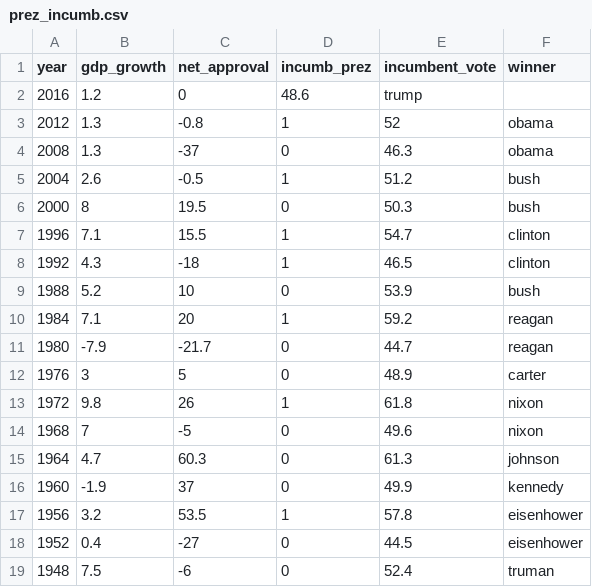
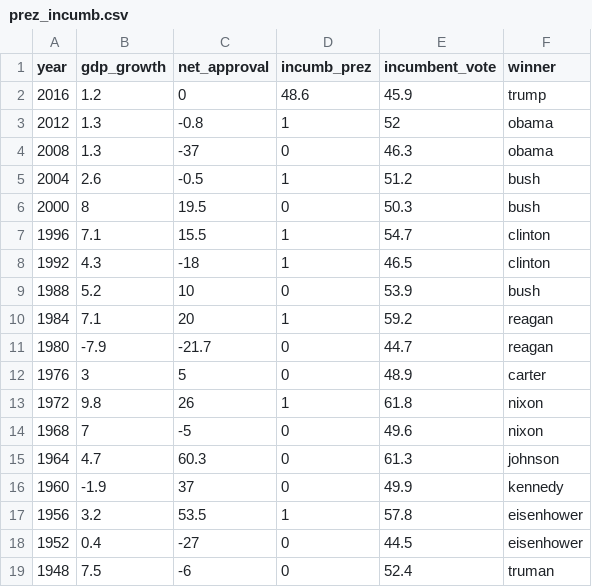
Before and after one commit to burakbayramli/dersblog, a CSV file: stat/stat_055_linreg/prez_incumb.csv, drawn as a sheet.

```diff
--- a/stat/stat_055_linreg/prez_incumb.csv
+++ b/stat/stat_055_linreg/prez_incumb.csv
@@ -1,3 +1,3 @@
 year,gdp_growth,net_approval,incumb_prez,incumbent_vote,winner
-2016,1.2,0,48.6,trump
+2016,1.2,0,48.6,45.9,trump
 2012,1.3,-0.8,1,52,obama
```
Also changed, not shown: 3 other files.
